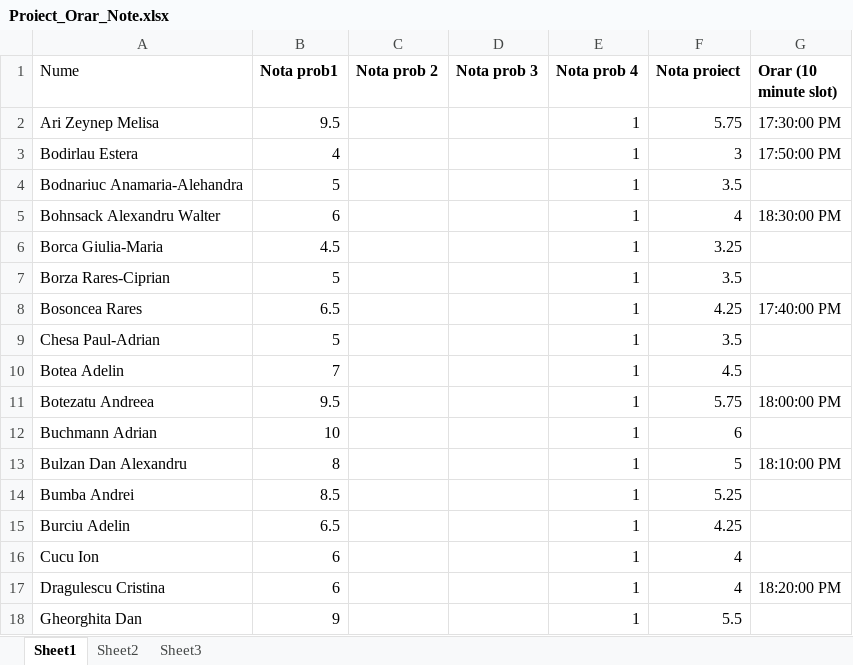
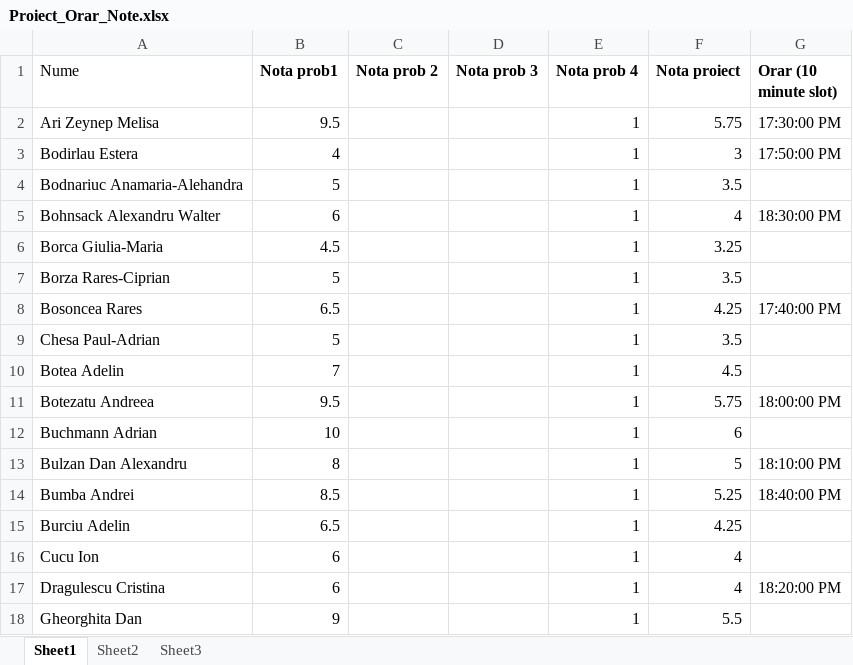
Before and after one commit to catalinbriciu/TP_Laborator_1_2, an Excel workbook: Proiect/Proiect_Orar_Note.xlsx, sheet Sheet1, drawn as a sheet; values as stored, in another font and other column widths than the file's, no borders; the diff names each change by its address in the sheet, - before the commit and + after, or states it on an @@ line.

Commit message:
Update Proiect_Orar_Note.xlsx

```diff
--- a/Proiect/Proiect_Orar_Note.xlsx (sheet Sheet1)
+++ b/Proiect/Proiect_Orar_Note.xlsx (sheet Sheet1)
-G14 (Orar (10 minute slot)): (empty)
+G14 (Orar (10 minute slot)): 18:40:00 PM
```
Also changed, not shown: formulas that keep their value.
